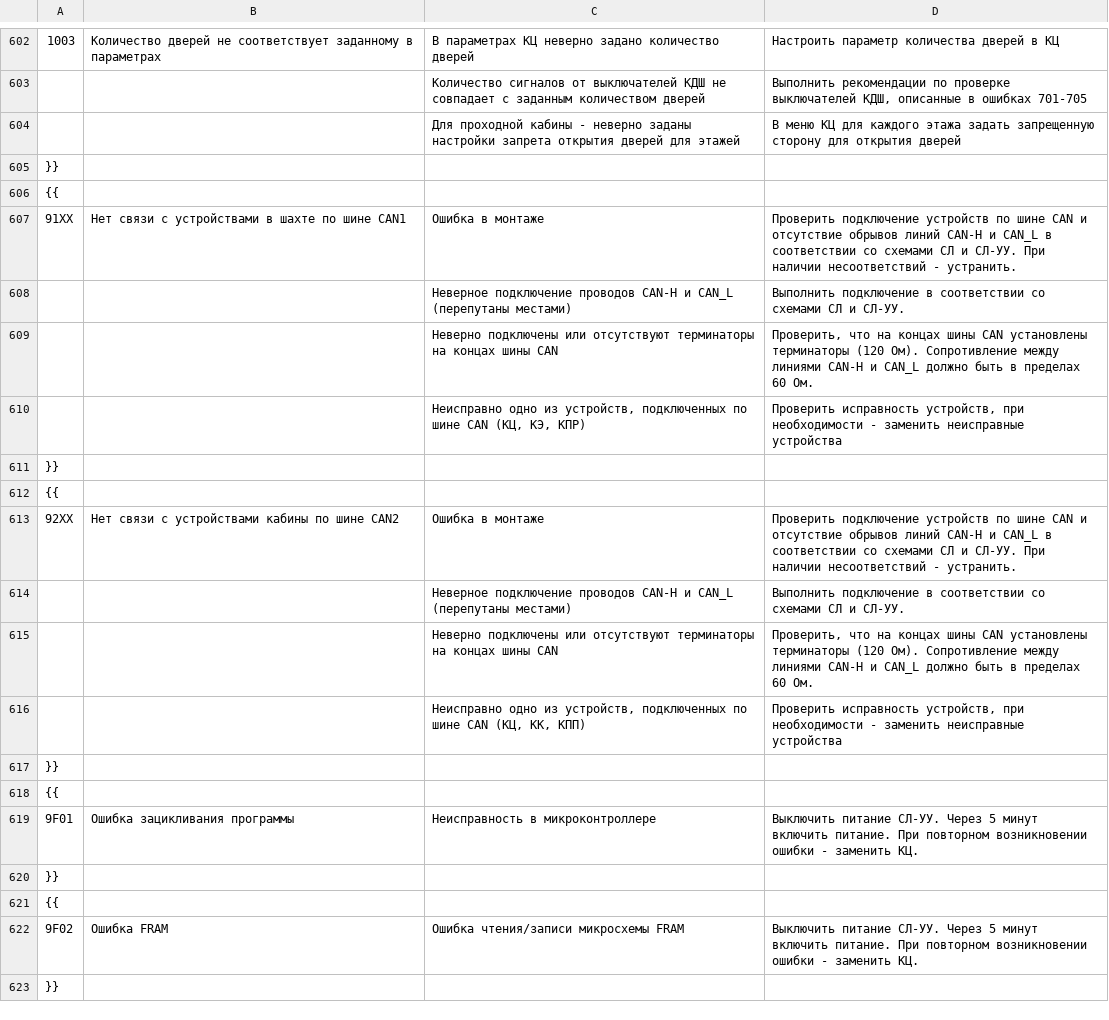
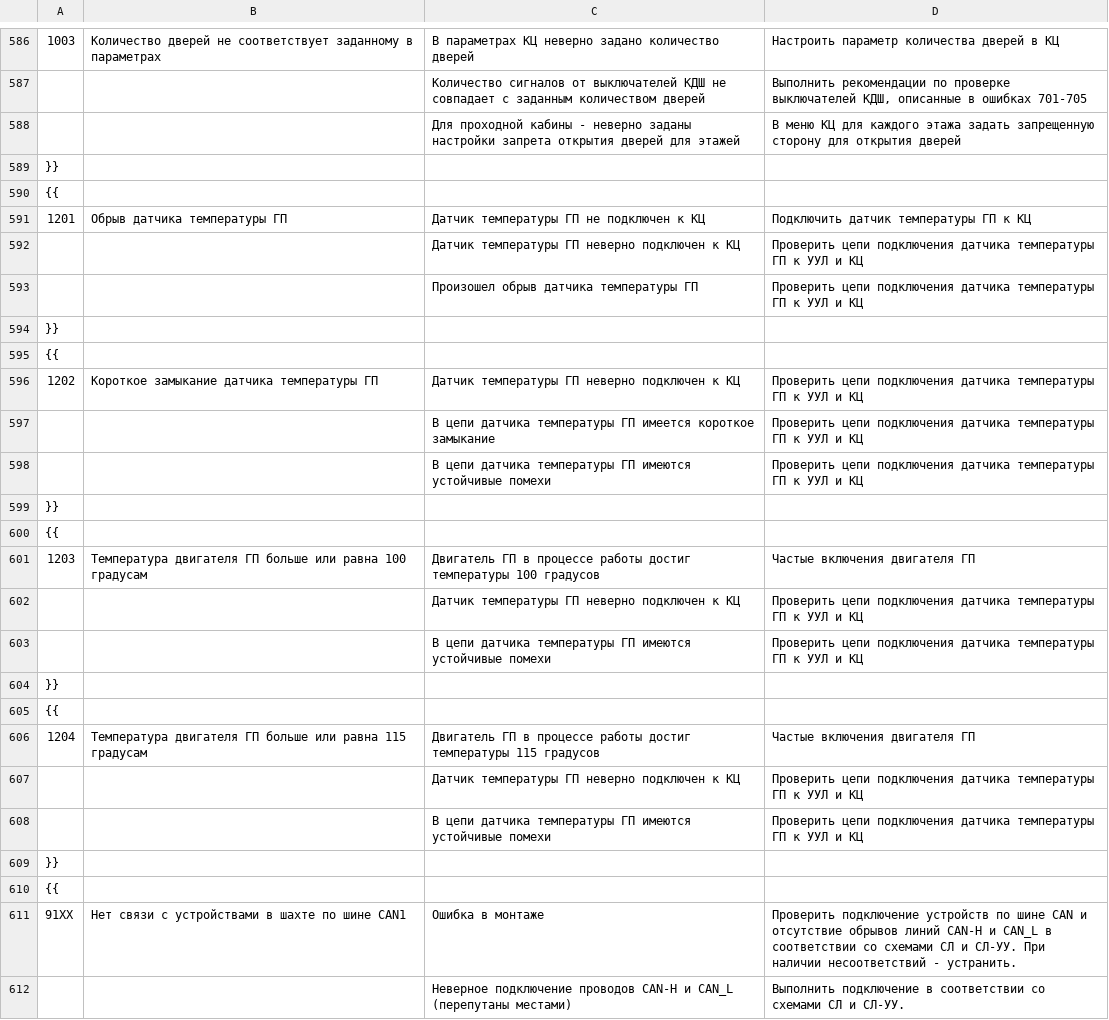
Before and after one commit to zenitogk-hub/zenitogk-hub.github.io, a CSV file: err.csv, drawn as a sheet; only a part is shown, gaps mark what is left out; the shorter side is filled out with more unchanged rows; the diff covers the shown part only.

```diff
--- a/err.csv
+++ b/err.csv
@@ -604,2 +588,22 @@
 ;;Для проходной кабины - неверно заданы настройки запрета открытия дверей для этажей;В меню КЦ для каждого этажа задать запрещенную сторону для открытия дверей
+}};;;
+{{;;;
+1201;Обрыв датчика температуры ГП;Датчик температуры ГП не подключен к КЦ;Подключить датчик температуры ГП к КЦ
+;;Датчик температуры ГП неверно подключен к КЦ;Проверить цепи подключения датчика температуры ГП к УУЛ и КЦ
+;;Произошел обрыв датчика температуры ГП;Проверить цепи подключения датчика температуры ГП к УУЛ и КЦ
+}};;;
+{{;;;
+1202;Короткое замыкание датчика температуры ГП;Датчик температуры ГП неверно подключен к КЦ;Проверить цепи подключения датчика температуры ГП к УУЛ и КЦ
+;;В цепи датчика температуры ГП имеется короткое замыкание;Проверить цепи подключения датчика температуры ГП к УУЛ и КЦ
+;;В цепи датчика температуры ГП имеются устойчивые помехи;Проверить цепи подключения датчика температуры ГП к УУЛ и КЦ
+}};;;
+{{;;;
+1203;Температура двигателя ГП больше или равна 100 градусам;Двигатель ГП в процессе работы достиг температуры 100 градусов;Частые включения двигателя ГП
+;;Датчик температуры ГП неверно подключен к КЦ;Проверить цепи подключения датчика температуры ГП к УУЛ и КЦ
+;;В цепи датчика температуры ГП имеются устойчивые помехи;Проверить цепи подключения датчика температуры ГП к УУЛ и КЦ
+}};;;
+{{;;;
+1204;Температура двигателя ГП больше или равна 115 градусам;Двигатель ГП в процессе работы достиг температуры 115 градусов;Частые включения двигателя ГП
+;;Датчик температуры ГП неверно подключен к КЦ;Проверить цепи подключения датчика температуры ГП к УУЛ и КЦ
+;;В цепи датчика температуры ГП имеются устойчивые помехи;Проверить цепи подключения датчика температуры ГП к УУЛ и КЦ
 }};;;
```
Also changed, not shown: 10 removed rows elsewhere in this file, 1 other file.
